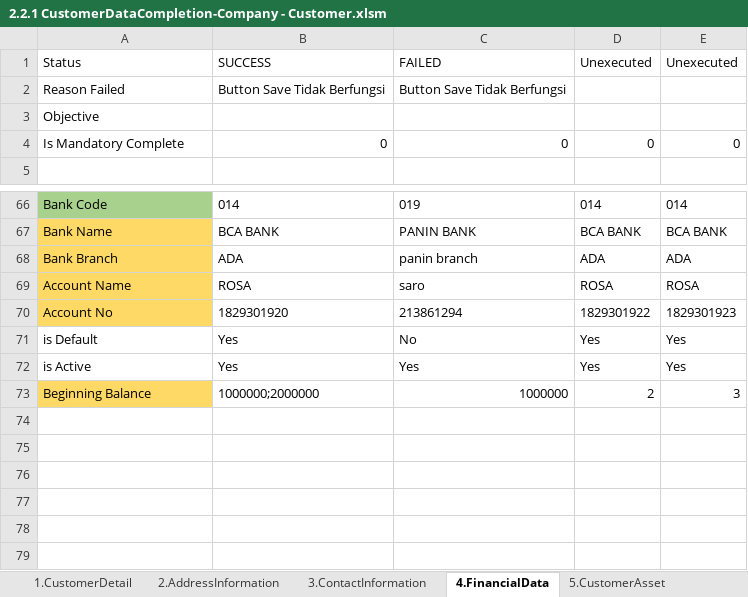
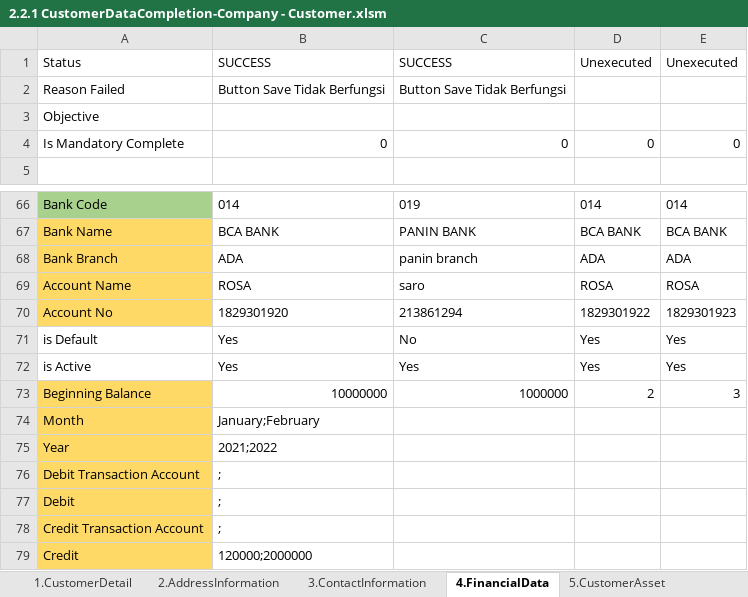
Before and after one commit to qcadins/DemoWorkflow, an Excel workbook: Excel/2.2.1 CustomerDataCompletion-Company - Customer.xlsm, sheet 4.FinancialData, drawn as a sheet; only a part is shown, gaps mark what is left out; values as stored, in another font and other column widths than the file's, no borders; the diff names each change by its address in the sheet, - before the commit and + after, or states it on an @@ line.

```diff
--- a/Excel/2.2.1 CustomerDataCompletion-Company - Customer.xlsm (sheet 4.FinancialData)
+++ b/Excel/2.2.1 CustomerDataCompletion-Company - Customer.xlsm (sheet 4.FinancialData)
-C1: FAILED
+C1: SUCCESS
-B73: 1000000;2000000
+B73: 10000000
+row 74: Month | January;February
+row 75: Year | 2021;2022
+row 76: Debit Transaction Account | ;
+row 77: Debit | ;
+row 78: Credit Transaction Account | ;
+row 79: Credit | 120000;2000000
```
Also changed, not shown: Excel/2.1.4 CustomerDataCompletion-Personal - GuarantorCompany.xlsm, Excel/2.2.2 CustomerDataCompletion-Company - ManagementShareholderPersonal.xlsm, 6 other files.
